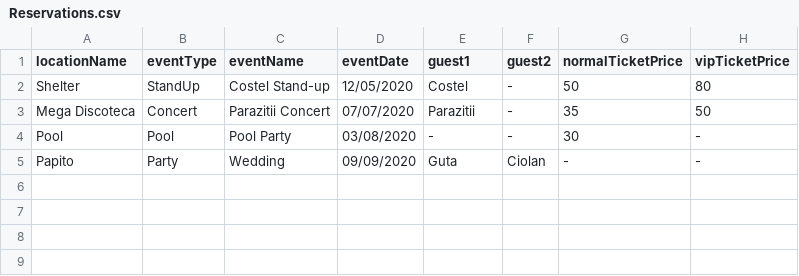
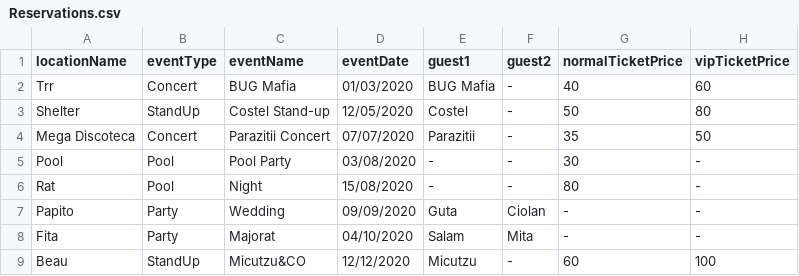
Before and after one commit to ToniMititelu/PAO, a CSV file: Project-PAO/out/production/Project-PAO/com/company/Services/csvs/Reservations.csv, drawn as a sheet; the diff names each change by its address in the sheet, - before the commit and + after, or states it on an @@ line.

```diff
--- a/Project-PAO/out/production/Project-PAO/com/company/Services/csvs/Reservations.csv
+++ b/Project-PAO/out/production/Project-PAO/com/company/Services/csvs/Reservations.csv
+row 2: Trr | Concert | BUG Mafia | 01/03/2020 | BUG Mafia | - | 40 | 60
+row 6: Rat | Pool | Night | 15/08/2020 | - | - | 80 | -
+row 8: Fita | Party | Majorat | 04/10/2020 | Salam | Mita | - | -
+row 9: Beau | StandUp | Micutzu&CO | 12/12/2020 | Micutzu | - | 60 | 100
```
Also changed, not shown: Project-PAO/out/production/Project-PAO/com/company/Services/csvs/Timestamps.csv, Project-PAO/src/com/company/Services/csvs/Reservations.csv, 34 other files.
